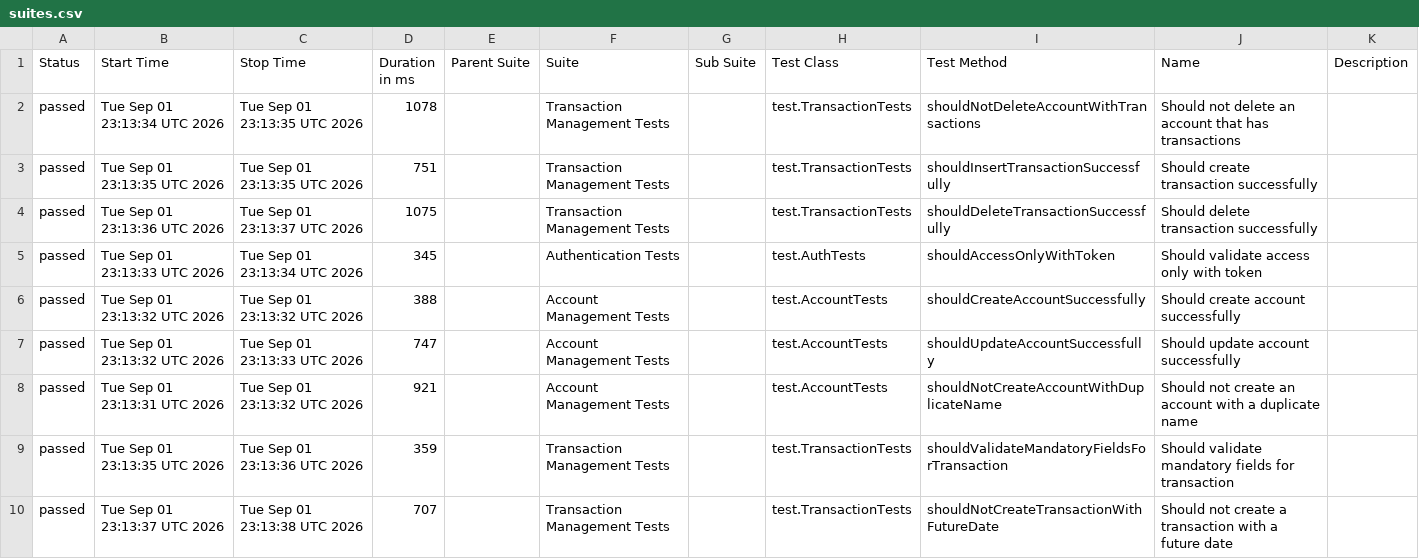
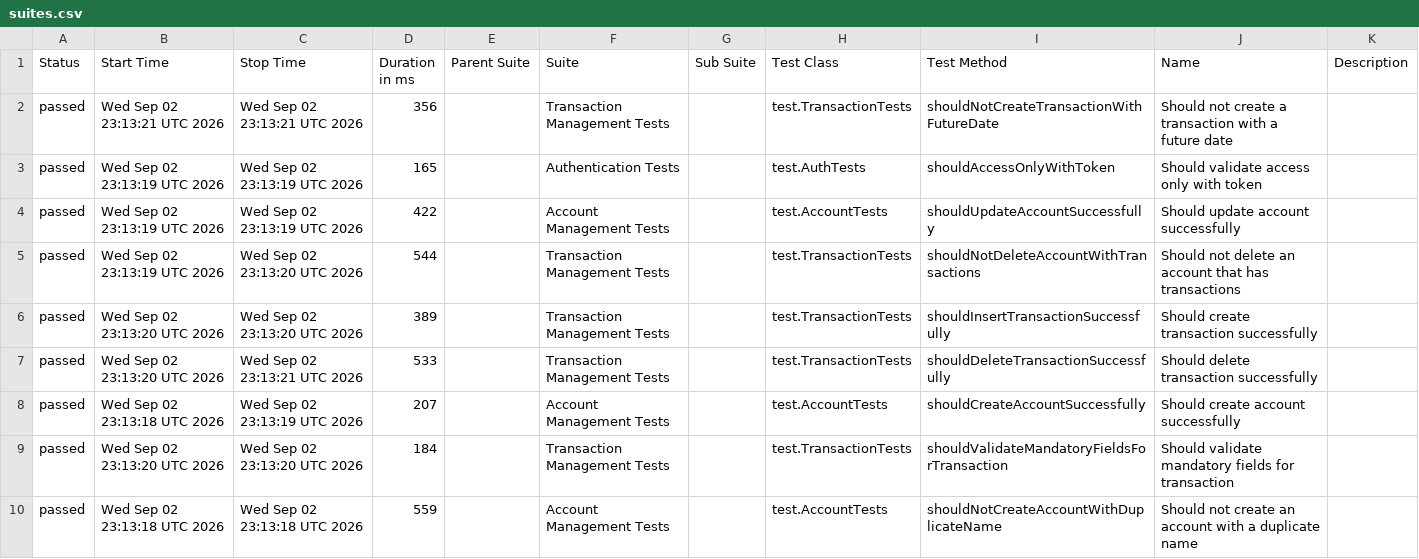
Before and after one commit to JosinaldoGJunior/java-automation-api, a CSV file: data/suites.csv, drawn as a sheet.

```diff
--- a/data/suites.csv
+++ b/data/suites.csv
@@ -1,10 +1,10 @@
 "Status","Start Time","Stop Time","Duration in ms","Parent Suite","Suite","Sub Suite","Test Class","Test Method","Name","Description"
-"passed","Tue Sep 01 23:13:34 UTC 2026","Tue Sep 01 23:13:35 UTC 2026","1078","","Transaction Management Tests","","test.TransactionTests","shouldNotDeleteAccountWithTransactions","Should not delete an account that has transactions",""
-"passed","Tue Sep 01 23:13:35 UTC 2026","Tue Sep 01 23:13:35 UTC 2026","751","","Transaction Management Tests","","test.TransactionTests","shouldInsertTransactionSuccessfully","Should create transaction successfully",""
-"passed","Tue Sep 01 23:13:36 UTC 2026","Tue Sep 01 23:13:37 UTC 2026","1075","","Transaction Management Tests","","test.TransactionTests","shouldDeleteTransactionSuccessfully","Should delete transaction successfully",""
-"passed","Tue Sep 01 23:13:33 UTC 2026","Tue Sep 01 23:13:34 UTC 2026","345","","Authentication Tests","","test.AuthTests","shouldAccessOnlyWithToken","Should validate access only with token",""
-"passed","Tue Sep 01 23:13:32 UTC 2026","Tue Sep 01 23:13:32 UTC 2026","388","","Account Management Tests","","test.AccountTests","shouldCreateAccountSuccessfully","Should create account successfully",""
-"passed","Tue Sep 01 23:13:32 UTC 2026","Tue Sep 01 23:13:33 UTC 2026","747","","Account Management Tests","","test.AccountTests","shouldUpdateAccountSuccessfully","Should update account successfully",""
-"passed","Tue Sep 01 23:13:31 UTC 2026","Tue Sep 01 23:13:32 UTC 2026","921","","Account Management Tests","","test.AccountTests","shouldNotCreateAccountWithDuplicateName","Should not create an account with a duplicate name",""
-"passed","Tue Sep 01 23:13:35 UTC 2026","Tue Sep 01 23:13:36 UTC 2026","359","","Transaction Management Tests","","test.TransactionTests","shouldValidateMandatoryFieldsForTransaction","Should validate mandatory fields for transaction",""
-"passed","Tue Sep 01 23:13:37 UTC 2026","Tue Sep 01 23:13:38 UTC 2026","707","","Transaction Management Tests","","test.TransactionTests","shouldNotCreateTransactionWithFutureDate","Should not create a transaction with a future date",""
+"passed","Wed Sep 02 23:13:21 UTC 2026","Wed Sep 02 23:13:21 UTC 2026","356","","Transaction Management Tests","","test.TransactionTests","shouldNotCreateTransactionWithFutureDate","Should not create a transaction with a future date",""
+"passed","Wed Sep 02 23:13:19 UTC 2026","Wed Sep 02 23:13:19 UTC 2026","165","","Authentication Tests","","test.AuthTests","shouldAccessOnlyWithToken","Should validate access only with token",""
+"passed","Wed Sep 02 23:13:19 UTC 2026","Wed Sep 02 23:13:19 UTC 2026","422","","Account Management Tests","","test.AccountTests","shouldUpdateAccountSuccessfully","Should update account successfully",""
+"passed","Wed Sep 02 23:13:19 UTC 2026","Wed Sep 02 23:13:20 UTC 2026","544","","Transaction Management Tests","","test.TransactionTests","shouldNotDeleteAccountWithTransactions","Should not delete an account that has transactions",""
+"passed","Wed Sep 02 23:13:20 UTC 2026","Wed Sep 02 23:13:20 UTC 2026","389","","Transaction Management Tests","","test.TransactionTests","shouldInsertTransactionSuccessfully","Should create transaction successfully",""
+"passed","Wed Sep 02 23:13:20 UTC 2026","Wed Sep 02 23:13:21 UTC 2026","533","","Transaction Management Tests","","test.TransactionTests","shouldDeleteTransactionSuccessfully","Should delete transaction successfully",""
+"passed","Wed Sep 02 23:13:18 UTC 2026","Wed Sep 02 23:13:19 UTC 2026","207","","Account Management Tests","","test.AccountTests","shouldCreateAccountSuccessfully","Should create account successfully",""
+"passed","Wed Sep 02 23:13:20 UTC 2026","Wed Sep 02 23:13:20 UTC 2026","184","","Transaction Management Tests","","test.TransactionTests","shouldValidateMandatoryFieldsForTransaction","Should validate mandatory fields for transaction",""
+"passed","Wed Sep 02 23:13:18 UTC 2026","Wed Sep 02 23:13:18 UTC 2026","559","","Account Management Tests","","test.AccountTests","shouldNotCreateAccountWithDuplicateName","Should not create an account with a duplicate name",""
```
Also changed, not shown: 31 other files.
